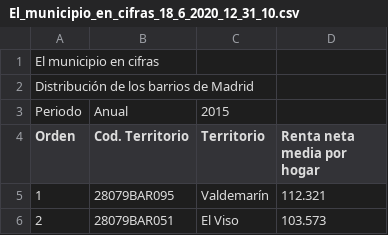
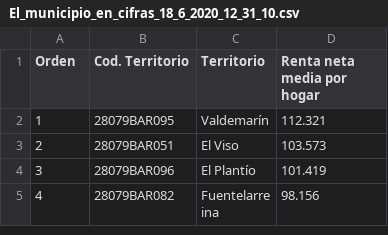
Before and after one commit to Maurochin/Coursera_Capstone, a CSV file: El_municipio_en_cifras_18_6_2020_12_31_10.csv, drawn as a sheet; only a part is shown; the shorter side is filled out with more unchanged rows; the diff names each change by its address in the sheet, - before the commit and + after, or states it on an @@ line.

Commit message:
Update El_municipio_en_cifras_18_6_2020_12_31_10.csv

```diff
--- a/El_municipio_en_cifras_18_6_2020_12_31_10.csv
+++ b/El_municipio_en_cifras_18_6_2020_12_31_10.csv
-row 1: El municipio en cifras
-row 2: Distribución de los barrios de Madrid
-row 3: Periodo | Anual | 2015
```
